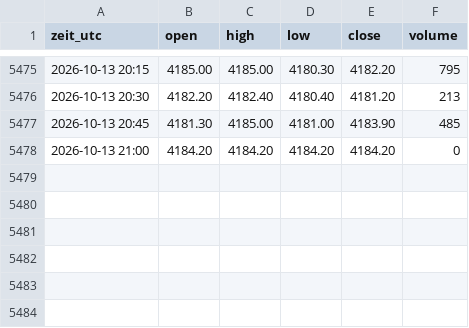
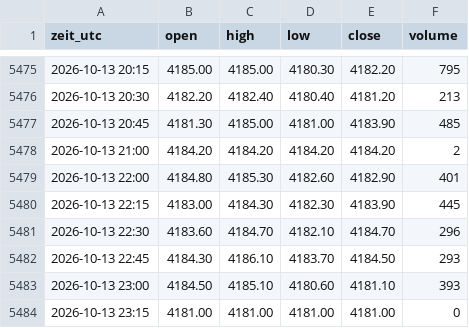
Before and after one commit to salobig575-coder/nq-daten, a CSV file: data/xau_15m.csv, drawn as a sheet; only a part is shown, gaps mark what is left out.

```diff
--- a/data/xau_15m.csv
+++ b/data/xau_15m.csv
@@ -5477,2 +5477,8 @@ zeit_utc,open,high,low,close,volume
 2026-10-13 20:45,4181.30,4185.00,4181.00,4183.90,485
-2026-10-13 21:00,4184.20,4184.20,4184.20,4184.20,0
+2026-10-13 21:00,4184.20,4184.20,4184.20,4184.20,2
+2026-10-13 22:00,4184.80,4185.30,4182.60,4182.90,401
+2026-10-13 22:15,4183.00,4184.30,4182.30,4183.90,445
+2026-10-13 22:30,4183.60,4184.70,4182.10,4184.70,296
+2026-10-13 22:45,4184.30,4186.10,4183.70,4184.50,293
+2026-10-13 23:00,4184.50,4185.10,4180.60,4181.10,393
+2026-10-13 23:15,4181.00,4181.00,4181.00,4181.00,0
```
Also changed, not shown: data/btc_15m.csv, data/btc_5m.csv, 22 other files.
